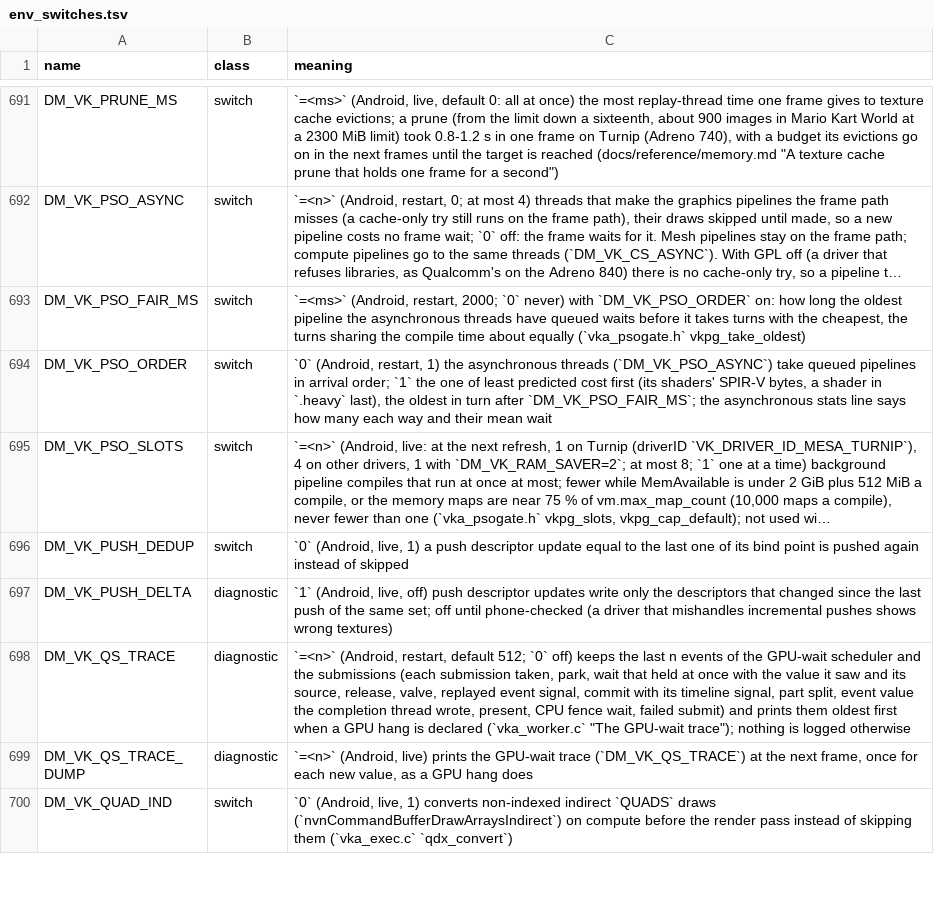
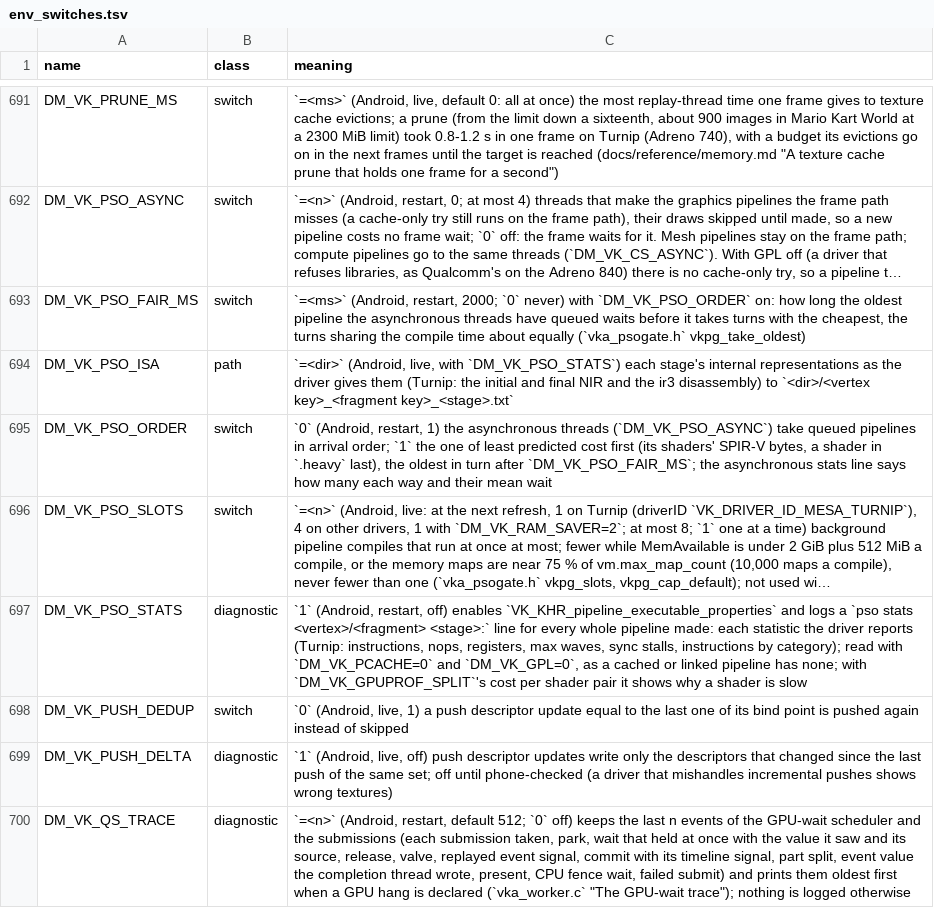
Before and after one commit to hridss/BananaNative, a TSV file: docs/env_switches.tsv, drawn as a sheet; only a part is shown, gaps mark what is left out; the shorter side is filled out with more unchanged rows; long unchanged cells end in …; the diff names each change by its address in the sheet, - before the commit and + after, or states it on an @@ line.

```diff
--- a/docs/env_switches.tsv
+++ b/docs/env_switches.tsv
+row 694: DM_VK_PSO_ISA | path | `=<dir>` (Android, live, with `DM_VK_PSO_STATS`) each stage's internal representations as the driver gives them (Turnip: the initial and final NIR and the ir3 disassembly) to `<dir>/<vertex key>_<fragment key>_<stage>.txt`
+row 697: DM_VK_PSO_STATS | diagnostic | `1` (Android, restart, off) enables `VK_KHR_pipeline_executable_properties` and logs a `pso stats <vertex>/<fragment> <stage>:` line for every whole pipeline made: each statistic the driver reports (Turnip: instructions, nops, registers, max waves, sync stalls, instructions by category); read with `DM_VK_PCACHE=0` and `DM_VK_GPL=0`, as a cached or linked pipeline has none; with `DM_VK_GPUPROF_SPLIT`'s cost per shader pair it shows why a shader is slow
```
Also changed, not shown: 3 other files.
